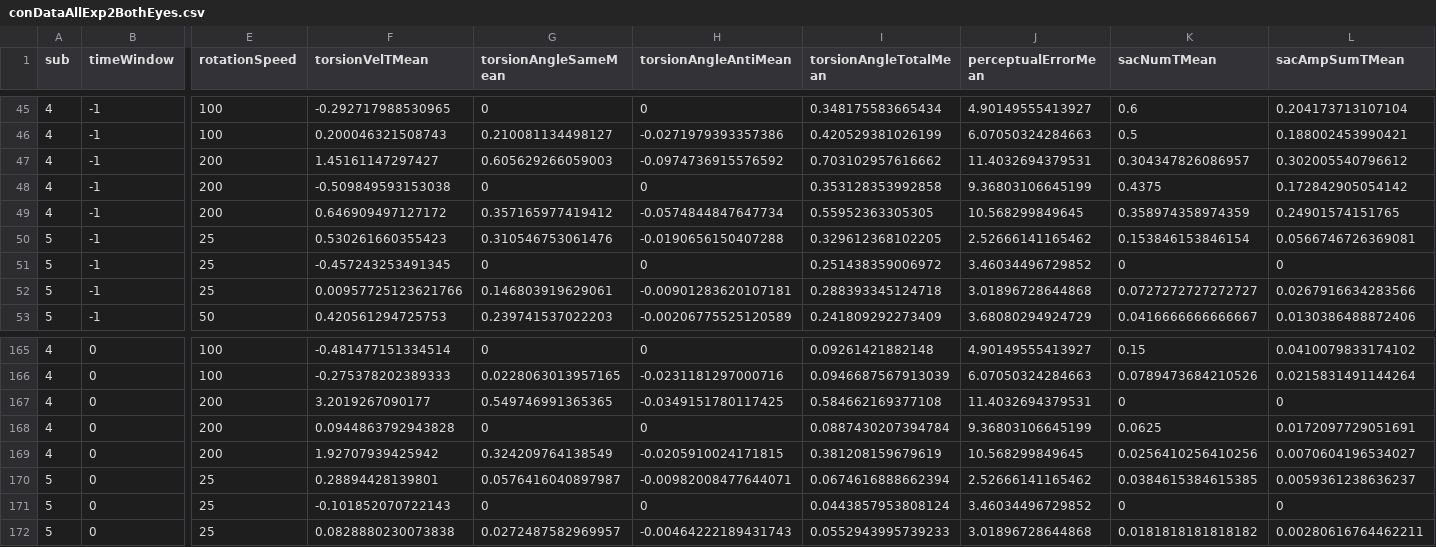
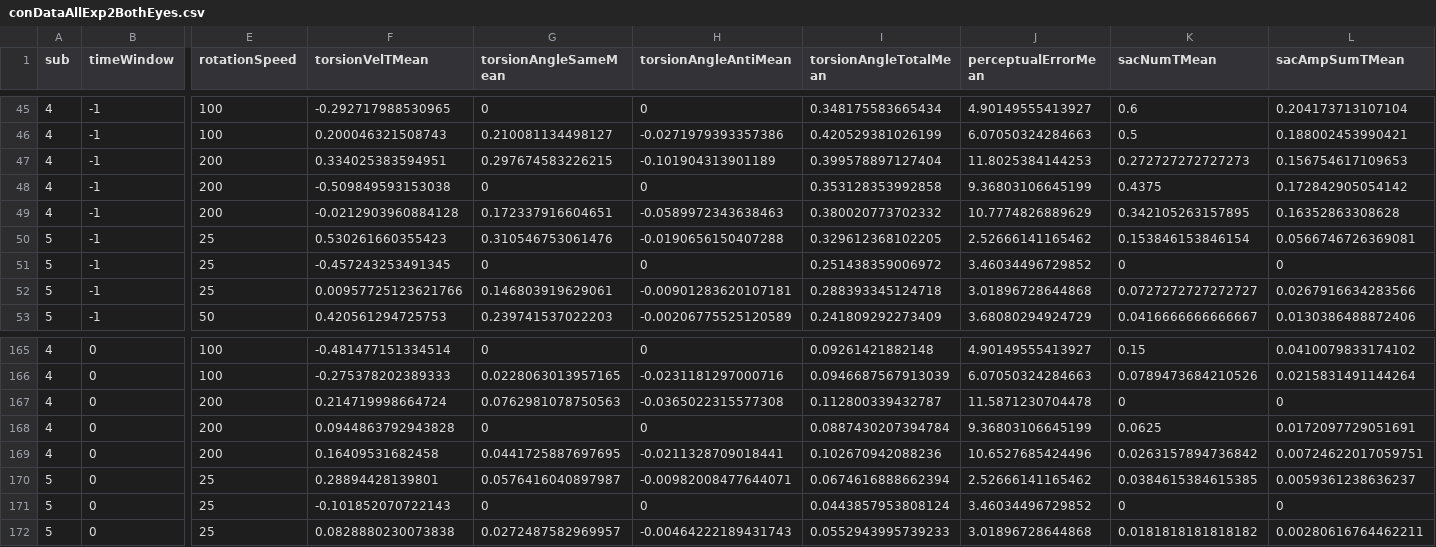
Before and after one commit to CaptainS5/TorsionPerception, a CSV file: analysis/conDataAllExp2BothEyes.csv, drawn as a sheet; only a part is shown, gaps mark what is left out; the diff names each change by its address in the sheet, - before the commit and + after, or states it on an @@ line.

Commit message:
adding exclusion of outliers for perception and torsion data
need to also modify torsion baseline codes...

```diff
--- a/analysis/conDataAllExp2BothEyes.csv
+++ b/analysis/conDataAllExp2BothEyes.csv
-F47 (torsionVelTMean): 1.45161147297427
+F47 (torsionVelTMean): 0.334025383594951
-G47 (torsionAngleSameMean): 0.605629266059003
+G47 (torsionAngleSameMean): 0.297674583226215
-H47 (torsionAngleAntiMean): -0.0974736915576592
+H47 (torsionAngleAntiMean): -0.101904313901189
-I47 (torsionAngleTotalMean): 0.703102957616662
+I47 (torsionAngleTotalMean): 0.399578897127404
-J47 (perceptualErrorMean): 11.4032694379531
+J47 (perceptualErrorMean): 11.8025384144253
-K47 (sacNumTMean): 0.304347826086957
+K47 (sacNumTMean): 0.272727272727273
-L47 (sacAmpSumTMean): 0.302005540796612
+L47 (sacAmpSumTMean): 0.156754617109653
-F49 (torsionVelTMean): 0.646909497127172
+F49 (torsionVelTMean): -0.0212903960884128
-G49 (torsionAngleSameMean): 0.357165977419412
+G49 (torsionAngleSameMean): 0.172337916604651
-H49 (torsionAngleAntiMean): -0.0574844847647734
+H49 (torsionAngleAntiMean): -0.0589972343638463
-I49 (torsionAngleTotalMean): 0.55952363305305
+I49 (torsionAngleTotalMean): 0.380020773702332
-J49 (perceptualErrorMean): 10.568299849645
+J49 (perceptualErrorMean): 10.7774826889629
-K49 (sacNumTMean): 0.358974358974359
+K49 (sacNumTMean): 0.342105263157895
-L49 (sacAmpSumTMean): 0.24901574151765
+L49 (sacAmpSumTMean): 0.16352863308628
-F167 (torsionVelTMean): 3.2019267090177
+F167 (torsionVelTMean): 0.214719998664724
-G167 (torsionAngleSameMean): 0.549746991365365
+G167 (torsionAngleSameMean): 0.0762981078750563
-H167 (torsionAngleAntiMean): -0.0349151780117425
+H167 (torsionAngleAntiMean): -0.0365022315577308
-I167 (torsionAngleTotalMean): 0.584662169377108
+I167 (torsionAngleTotalMean): 0.112800339432787
-J167 (perceptualErrorMean): 11.4032694379531
+J167 (perceptualErrorMean): 11.5871230704478
-F169 (torsionVelTMean): 1.92707939425942
+F169 (torsionVelTMean): 0.16409531682458
-G169 (torsionAngleSameMean): 0.324209764138549
+G169 (torsionAngleSameMean): 0.0441725887697695
-H169 (torsionAngleAntiMean): -0.0205910024171815
+H169 (torsionAngleAntiMean): -0.0211328709018441
-I169 (torsionAngleTotalMean): 0.381208159679619
+I169 (torsionAngleTotalMean): 0.102670942088236
-J169 (perceptualErrorMean): 10.568299849645
+J169 (perceptualErrorMean): 10.6527685424496
-K169 (sacNumTMean): 0.0256410256410256
+K169 (sacNumTMean): 0.0263157894736842
-L169 (sacAmpSumTMean): 0.0070604196534027
+L169 (sacAmpSumTMean): 0.00724622017059751
```
Also changed, not shown: 14 other files.
